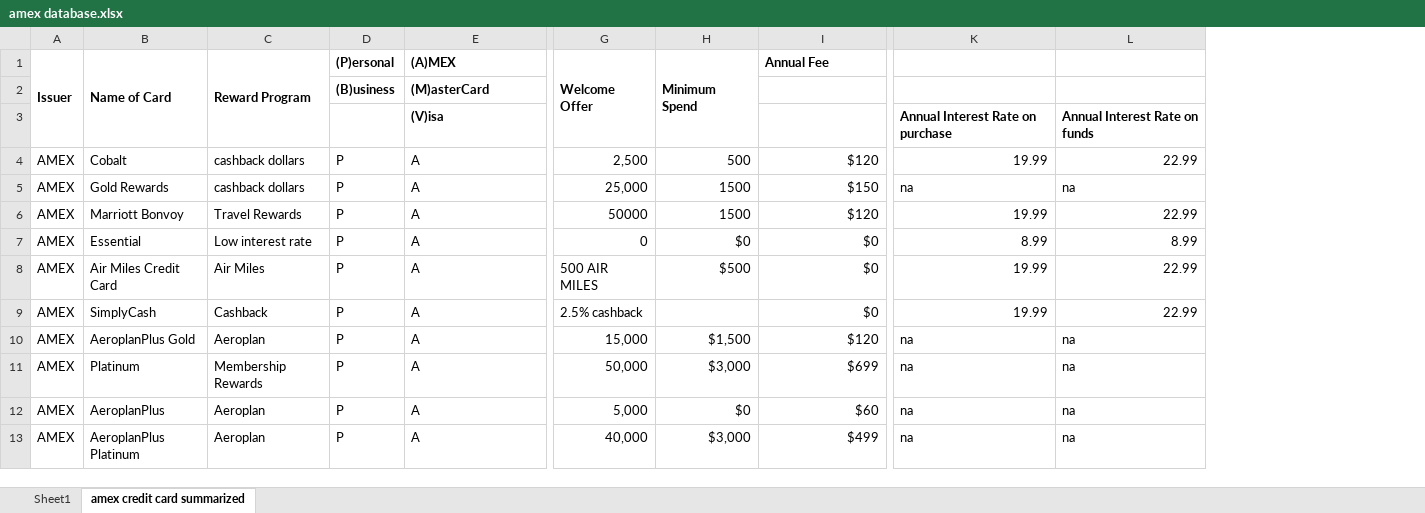
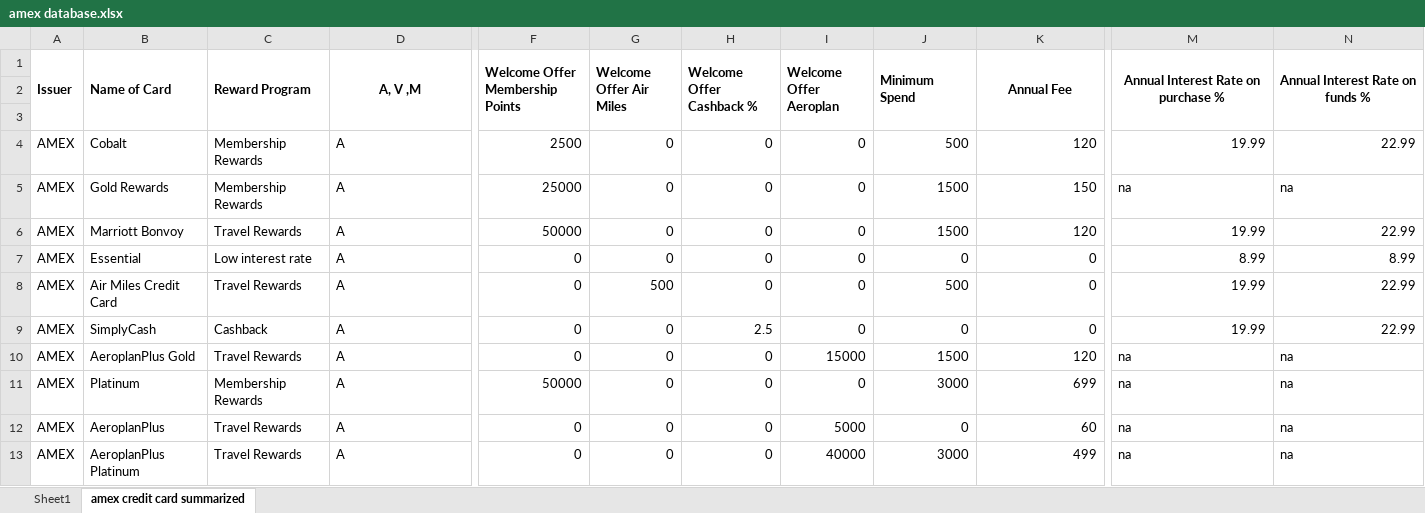
Before and after one commit to dijkstra-s-wallet/Database, an Excel workbook: amex database.xlsx, sheet amex credit card summarized, drawn as a sheet; only a part is shown, gaps mark what is left out; values as stored, in another font and other column widths than the file's, no borders; removed rows and columns are numbered as before the commit, all else as after; rows hold the shown columns only; the diff covers the shown part only; the diff names each change by its address in the sheet, - before the commit and + after, or states it on an @@ line.

Commit message:
EDITED AMEX

```diff
--- a/amex database.xlsx (sheet amex credit card summarized)
+++ b/amex database.xlsx (sheet amex credit card summarized)
-column D ((P)ersonal), rows 2-13: (B)usiness |  | P | P | P | P | P | P | P | P | P | P
-column G (Welcome Offer), rows 4-13: 2,500 | 25,000 | 50000 | 0 | 500 AIR MILES | 2.5% cashback | 15,000 | 50,000 | 5,000 | 40,000
+column F (Welcome Offer Membership Points), rows 4-13: 2500 | 25000 | 50000 | 0 | 0 | 0 | 0 | 50000 | 0 | 0
+column G (Welcome Offer Air Miles), rows 4-13: 0 | 0 | 0 | 0 | 500 | 0 | 0 | 0 | 0 | 0
+column H (Welcome Offer Cashback %), rows 4-13: 0 | 0 | 0 | 0 | 0 | 2.5 | 0 | 0 | 0 | 0
+column I (Welcome Offer Aeroplan), rows 4-13: 0 | 0 | 0 | 0 | 0 | 0 | 15000 | 0 | 5000 | 40000
-D1: (A)MEX
+D1: A, V ,M
-D1 alignment: left
+D1 alignment: center
+D1:D3 merged
-K1 alignment: left
+K1 alignment: center
+K1:K3 merged
-M1: (empty)
+M1: Annual Interest Rate on purchase %
+M1:M3 merged
-N1: (empty)
+N1: Annual Interest Rate on funds %
+N1:N3 merged
-row 2:  |  |  | (B)usiness | (M)asterCard
+row 2: (empty)
-row 3:  |  |  |  | (V)isa |  |  |  | Annual Interest Rate on purchase | Annual Interest Rate on funds
+row 3: (empty)
-C4:C5 (Reward Program): cashback dollars
+C4:C5 (Reward Program): Membership Rewards
-K4 (Annual Fee): $120
+K4 (Annual Fee): 120
-K5 (Annual Fee): $150
+K5 (Annual Fee): 150
-K6 (Annual Fee): $120
+K6 (Annual Fee): 120
-J7 (Minimum Spend): $0
+J7 (Minimum Spend): 0
-K7:K9 (Annual Fee): $0
+K7:K9 (Annual Fee): 0
-C8 (Reward Program): Air Miles
+C8 (Reward Program): Travel Rewards
-J8 (Minimum Spend): $500
+J8 (Minimum Spend): 500
-J9 (Minimum Spend): (empty)
+J9 (Minimum Spend): 0
-C10 (Reward Program): Aeroplan
+C10 (Reward Program): Travel Rewards
-J10 (Minimum Spend): $1,500
+J10 (Minimum Spend): 1500
-K10 (Annual Fee): $120
+K10 (Annual Fee): 120
-J11 (Minimum Spend): $3,000
+J11 (Minimum Spend): 3000
-K11 (Annual Fee): $699
+K11 (Annual Fee): 699
-C12:C13 (Reward Program): Aeroplan
+C12:C13 (Reward Program): Travel Rewards
-J12 (Minimum Spend): $0
+J12 (Minimum Spend): 0
-K12 (Annual Fee): $60
+K12 (Annual Fee): 60
-J13 (Minimum Spend): $3,000
+J13 (Minimum Spend): 3000
-K13 (Annual Fee): $499
+K13 (Annual Fee): 499
```
Also changed, not shown: 12 edited cells and merged cells elsewhere in this sheet, 1 other file.
